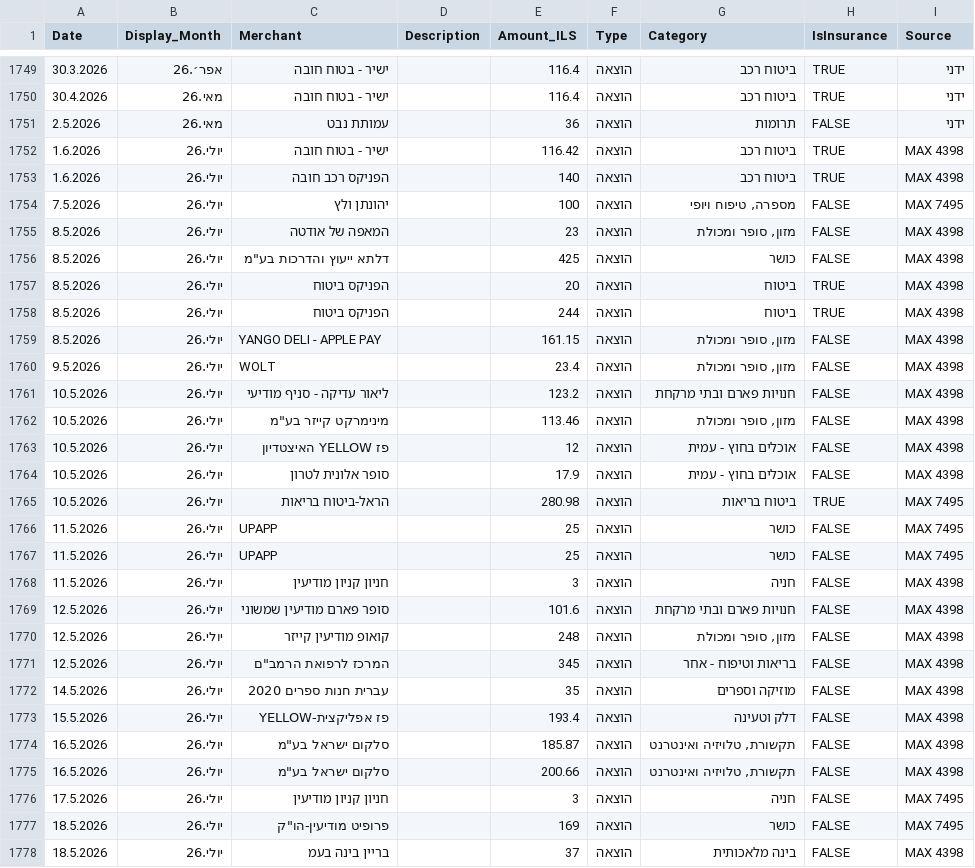
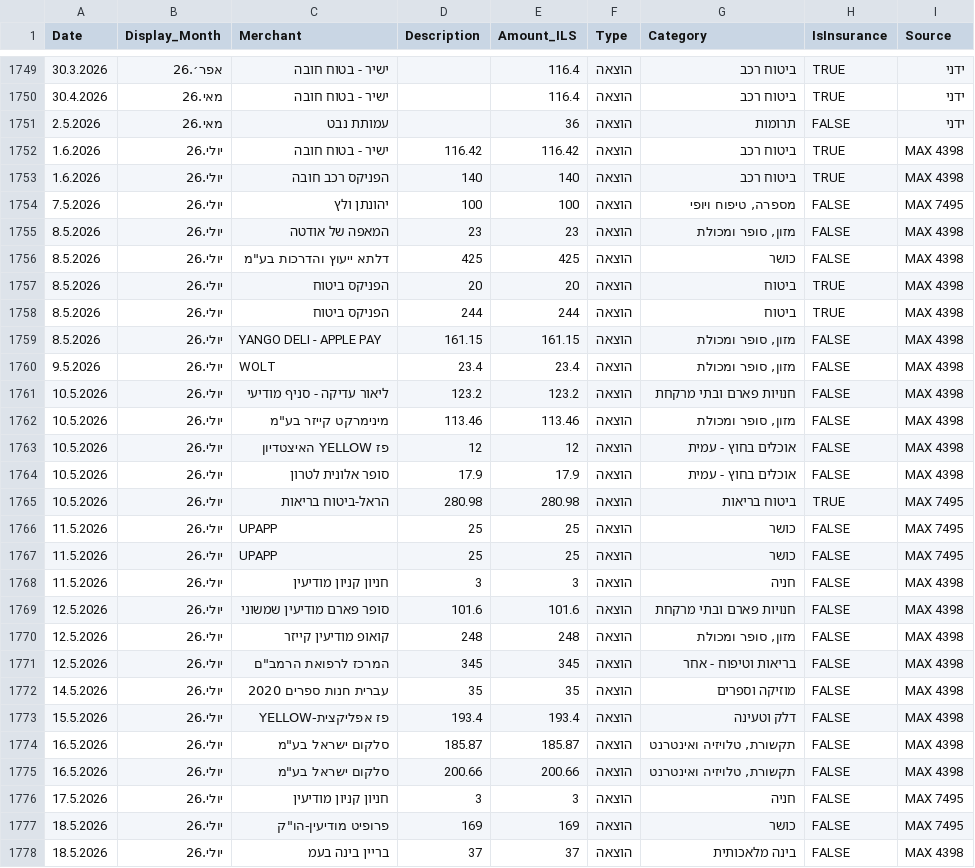
Before and after one commit to yuliamand/yulia_finance_dashbord, a CSV file: Master_Data.csv, drawn as a sheet; only a part is shown, gaps mark what is left out; the diff covers the shown part only.

Commit message:
Add files via upload

```diff
--- a/Master_Data.csv
+++ b/Master_Data.csv
@@ -1751,28 +1751,28 @@
 2.5.2026,מאי.26,עמותת נבט,,36,הוצאה,תרומות,FALSE,ידני
-1.6.2026,יולי.26,ישיר - בטוח חובה,,116.42,הוצאה,ביטוח רכב,TRUE,MAX 4398
-1.6.2026,יולי.26,הפניקס רכב חובה,,140,הוצאה,ביטוח רכב,TRUE,MAX 4398
-7.5.2026,יולי.26,יהונתן ולץ,,100,הוצאה,"מספרה, טיפוח ויופי",FALSE,MAX 7495
-8.5.2026,יולי.26,המאפה של אודטה,,23,הוצאה,"מזון, סופר ומכולת",FALSE,MAX 4398
-8.5.2026,יולי.26,"דלתא ייעוץ והדרכות בע""מ",,425,הוצאה,כושר,FALSE,MAX 4398
-8.5.2026,יולי.26,הפניקס ביטוח,,20,הוצאה,ביטוח,TRUE,MAX 4398
-8.5.2026,יולי.26,הפניקס ביטוח,,244,הוצאה,ביטוח,TRUE,MAX 4398
-8.5.2026,יולי.26,YANGO DELI - APPLE PAY,,161.15,הוצאה,"מזון, סופר ומכולת",FALSE,MAX 4398
-9.5.2026,יולי.26,WOLT,,23.4,הוצאה,"מזון, סופר ומכולת",FALSE,MAX 4398
-10.5.2026,יולי.26,ליאור עדיקה - סניף מודיעי,,123.2,הוצאה,חנויות פארם ובתי מרקחת,FALSE,MAX 4398
-10.5.2026,יולי.26,"מינימרקט קייזר בע""מ",,113.46,הוצאה,"מזון, סופר ומכולת",FALSE,MAX 4398
-10.5.2026,יולי.26,פז YELLOW האיצטדיון,,12,הוצאה,אוכלים בחוץ - עמית,FALSE,MAX 4398
-10.5.2026,יולי.26,סופר אלונית לטרון,,17.9,הוצאה,אוכלים בחוץ - עמית,FALSE,MAX 4398
-10.5.2026,יולי.26,הראל-ביטוח בריאות,,280.98,הוצאה,ביטוח בריאות,TRUE,MAX 7495
-11.5.2026,יולי.26,UPAPP,,25,הוצאה,כושר,FALSE,MAX 7495
-11.5.2026,יולי.26,UPAPP,,25,הוצאה,כושר,FALSE,MAX 7495
-11.5.2026,יולי.26,חניון קניון מודיעין,,3,הוצאה,חניה,FALSE,MAX 4398
-12.5.2026,יולי.26,סופר פארם מודיעין שמשוני,,101.6,הוצאה,חנויות פארם ובתי מרקחת,FALSE,MAX 4398
-12.5.2026,יולי.26,קואופ מודיעין קייזר,,248,הוצאה,"מזון, סופר ומכולת",FALSE,MAX 4398
-12.5.2026,יולי.26,"המרכז לרפואת הרמב""ם",,345,הוצאה,בריאות וטיפוח - אחר,FALSE,MAX 4398
-14.5.2026,יולי.26,עברית חנות ספרים  2020,,35,הוצאה,מוזיקה וספרים,FALSE,MAX 4398
-15.5.2026,יולי.26,פז אפליקצית-YELLOW,,193.4,הוצאה,דלק וטעינה,FALSE,MAX 4398
-16.5.2026,יולי.26,"סלקום ישראל בע""מ",,185.87,הוצאה,"תקשורת, טלויזיה ואינטרנט",FALSE,MAX 4398
-16.5.2026,יולי.26,"סלקום ישראל בע""מ",,200.66,הוצאה,"תקשורת, טלויזיה ואינטרנט",FALSE,MAX 4398
-17.5.2026,יולי.26,חניון קניון מודיעין,,3,הוצאה,חניה,FALSE,MAX 7495
-18.5.2026,יולי.26,"פרופיט מודיעין-הו""ק",,169,הוצאה,כושר,FALSE,MAX 7495
-18.5.2026,יולי.26,בריין בינה בעמ,,37,הוצאה,בינה מלאכותית,FALSE,MAX 4398
+1.6.2026,יולי.26,ישיר - בטוח חובה,116.42,116.42,הוצאה,ביטוח רכב,TRUE,MAX 4398
+1.6.2026,יולי.26,הפניקס רכב חובה,140,140,הוצאה,ביטוח רכב,TRUE,MAX 4398
+7.5.2026,יולי.26,יהונתן ולץ,100,100,הוצאה,"מספרה, טיפוח ויופי",FALSE,MAX 7495
+8.5.2026,יולי.26,המאפה של אודטה,23,23,הוצאה,"מזון, סופר ומכולת",FALSE,MAX 4398
+8.5.2026,יולי.26,"דלתא ייעוץ והדרכות בע""מ",425,425,הוצאה,כושר,FALSE,MAX 4398
+8.5.2026,יולי.26,הפניקס ביטוח,20,20,הוצאה,ביטוח,TRUE,MAX 4398
+8.5.2026,יולי.26,הפניקס ביטוח,244,244,הוצאה,ביטוח,TRUE,MAX 4398
+8.5.2026,יולי.26,YANGO DELI - APPLE PAY,161.15,161.15,הוצאה,"מזון, סופר ומכולת",FALSE,MAX 4398
+9.5.2026,יולי.26,WOLT,23.4,23.4,הוצאה,"מזון, סופר ומכולת",FALSE,MAX 4398
+10.5.2026,יולי.26,ליאור עדיקה - סניף מודיעי,123.2,123.2,הוצאה,חנויות פארם ובתי מרקחת,FALSE,MAX 4398
+10.5.2026,יולי.26,"מינימרקט קייזר בע""מ",113.46,113.46,הוצאה,"מזון, סופר ומכולת",FALSE,MAX 4398
+10.5.2026,יולי.26,פז YELLOW האיצטדיון,12,12,הוצאה,אוכלים בחוץ - עמית,FALSE,MAX 4398
+10.5.2026,יולי.26,סופר אלונית לטרון,17.9,17.9,הוצאה,אוכלים בחוץ - עמית,FALSE,MAX 4398
+10.5.2026,יולי.26,הראל-ביטוח בריאות,280.98,280.98,הוצאה,ביטוח בריאות,TRUE,MAX 7495
+11.5.2026,יולי.26,UPAPP,25,25,הוצאה,כושר,FALSE,MAX 7495
+11.5.2026,יולי.26,UPAPP,25,25,הוצאה,כושר,FALSE,MAX 7495
+11.5.2026,יולי.26,חניון קניון מודיעין,3,3,הוצאה,חניה,FALSE,MAX 4398
+12.5.2026,יולי.26,סופר פארם מודיעין שמשוני,101.6,101.6,הוצאה,חנויות פארם ובתי מרקחת,FALSE,MAX 4398
+12.5.2026,יולי.26,קואופ מודיעין קייזר,248,248,הוצאה,"מזון, סופר ומכולת",FALSE,MAX 4398
+12.5.2026,יולי.26,"המרכז לרפואת הרמב""ם",345,345,הוצאה,בריאות וטיפוח - אחר,FALSE,MAX 4398
+14.5.2026,יולי.26,עברית חנות ספרים  2020,35,35,הוצאה,מוזיקה וספרים,FALSE,MAX 4398
+15.5.2026,יולי.26,פז אפליקצית-YELLOW,193.4,193.4,הוצאה,דלק וטעינה,FALSE,MAX 4398
+16.5.2026,יולי.26,"סלקום ישראל בע""מ",185.87,185.87,הוצאה,"תקשורת, טלויזיה ואינטרנט",FALSE,MAX 4398
+16.5.2026,יולי.26,"סלקום ישראל בע""מ",200.66,200.66,הוצאה,"תקשורת, טלויזיה ואינטרנט",FALSE,MAX 4398
+17.5.2026,יולי.26,חניון קניון מודיעין,3,3,הוצאה,חניה,FALSE,MAX 7495
+18.5.2026,יולי.26,"פרופיט מודיעין-הו""ק",169,169,הוצאה,כושר,FALSE,MAX 7495
+18.5.2026,יולי.26,בריין בינה בעמ,37,37,הוצאה,בינה מלאכותית,FALSE,MAX 4398
```
Also changed, not shown: 170 edited cells elsewhere in this file.
